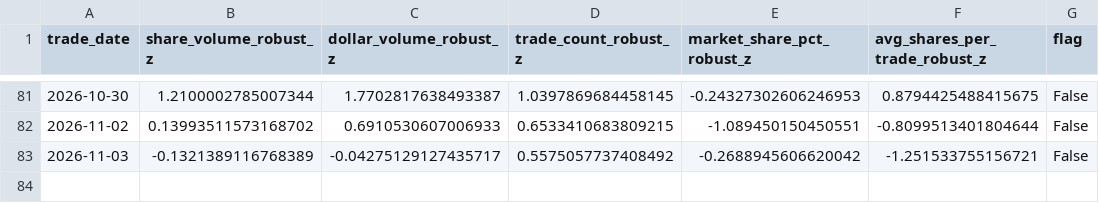
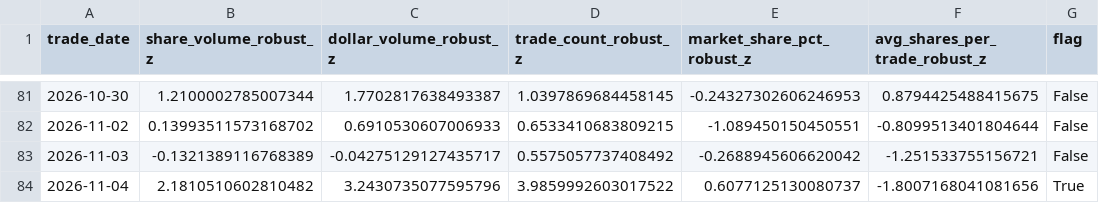
Before and after one commit to MarcusRWDTCU/TXSE-Volume-Scraper, a CSV file: data/txse_anomalies.csv, drawn as a sheet; only a part is shown, gaps mark what is left out; the diff names each change by its address in the sheet, - before the commit and + after, or states it on an @@ line.

```diff
--- a/data/txse_anomalies.csv
+++ b/data/txse_anomalies.csv
+row 84: 2026-11-04 | 2.1810510602810482 | 3.2430735077595796 | 3.9859992603017522 | 0.6077125130080737 | -1.8007168041081656 | True
```
Also changed, not shown: data/raw/market_history_2026.csv, data/txse_daily.csv, 18 other files.
